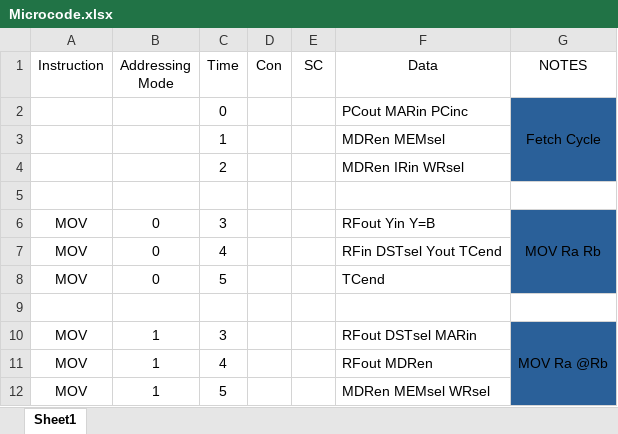
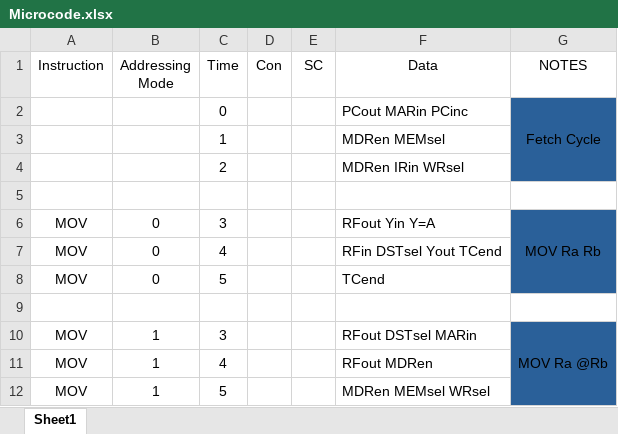
Before and after one commit to Shmerlard/SH8, an Excel workbook: Control_logic_Programmer/Microcode.xlsx, sheet Sheet1, drawn as a sheet; only a part is shown; values as stored, in another font and other column widths than the file's, no borders; the diff names each change by its address in the sheet, - before the commit and + after, or states it on an @@ line.

Commit message:
fixed alu
changed the alu inputs, need to fix the microcode in the xlsx file, also added the alu diagram in the draw.io file

```diff
--- a/Control_logic_Programmer/Microcode.xlsx (sheet Sheet1)
+++ b/Control_logic_Programmer/Microcode.xlsx (sheet Sheet1)
-F6 (Data): RFout Yin Y=B
+F6 (Data): RFout Yin Y=A
```
Also changed, not shown: 24 other files.
